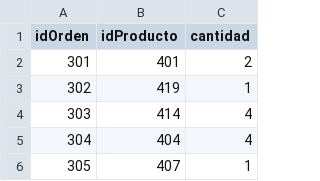
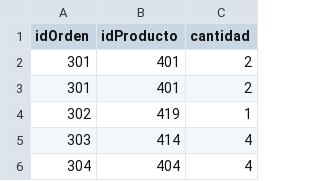
Before and after one commit to JuD4Mo/Actividad-Bases-de-Datos-Orientadas-a-Grafos-en-Neo4j-, a CSV file: EstaCompuestaDe.csv, drawn as a sheet; only a part is shown; the shorter side is filled out with more unchanged rows.

Commit message:
Update EstaCompuestaDe.csv

```diff
--- a/EstaCompuestaDe.csv
+++ b/EstaCompuestaDe.csv
@@ -1,2 +1,3 @@
 idOrden,idProducto,cantidad
+301,401,2
 301,401,2
```
